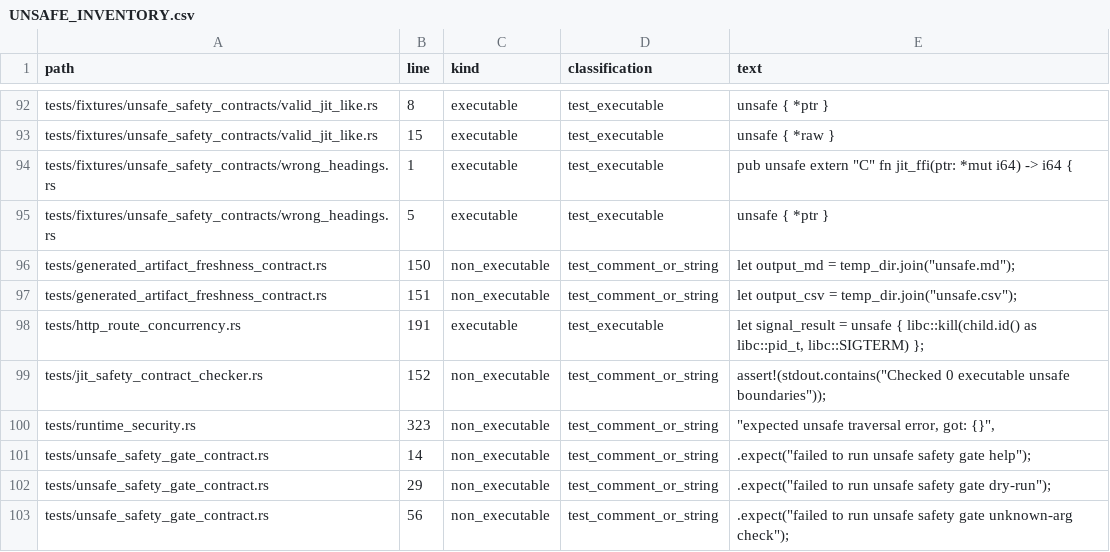
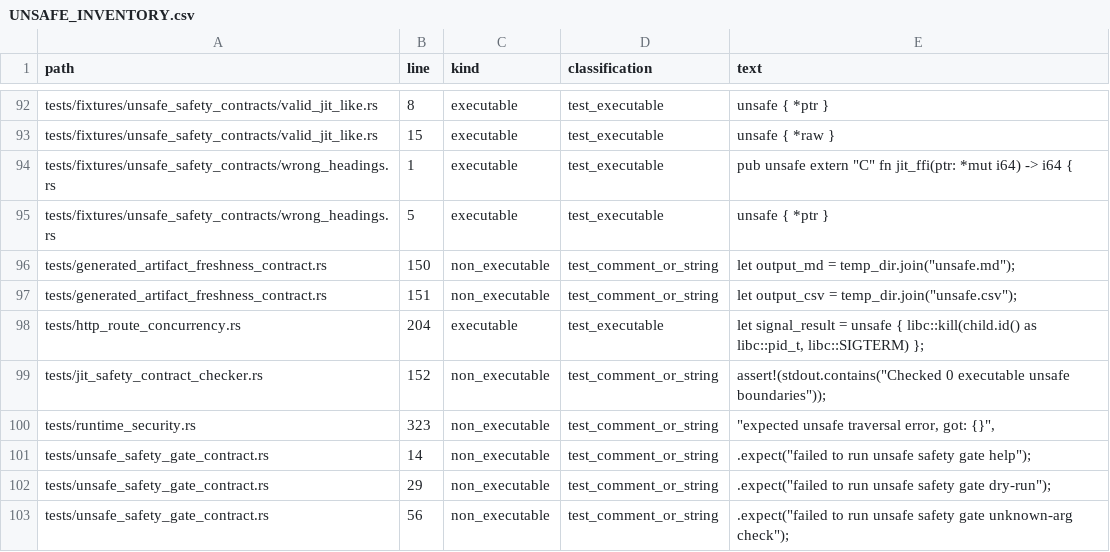
Before and after one commit to kujolang/kujo, a CSV file: docs/generated/UNSAFE_INVENTORY.csv, drawn as a sheet; only a part is shown, gaps mark what is left out.

Commit message:
docs: refresh unsafe inventory after shutdown regression coverage

```diff
--- a/docs/generated/UNSAFE_INVENTORY.csv
+++ b/docs/generated/UNSAFE_INVENTORY.csv
@@ -97,3 +97,3 @@ path,line,kind,classification,text
 "tests/generated_artifact_freshness_contract.rs",151,"non_executable","test_comment_or_string","    let output_csv = temp_dir.join(""unsafe.csv"");"
-"tests/http_route_concurrency.rs",191,"executable","test_executable","        let signal_result = unsafe { libc::kill(child.id() as libc::pid_t, libc::SIGTERM) };"
+"tests/http_route_concurrency.rs",204,"executable","test_executable","        let signal_result = unsafe { libc::kill(child.id() as libc::pid_t, libc::SIGTERM) };"
 "tests/jit_safety_contract_checker.rs",152,"non_executable","test_comment_or_string","    assert!(stdout.contains(""Checked 0 executable unsafe boundaries""));"
```
Also changed, not shown: 1 other file.
